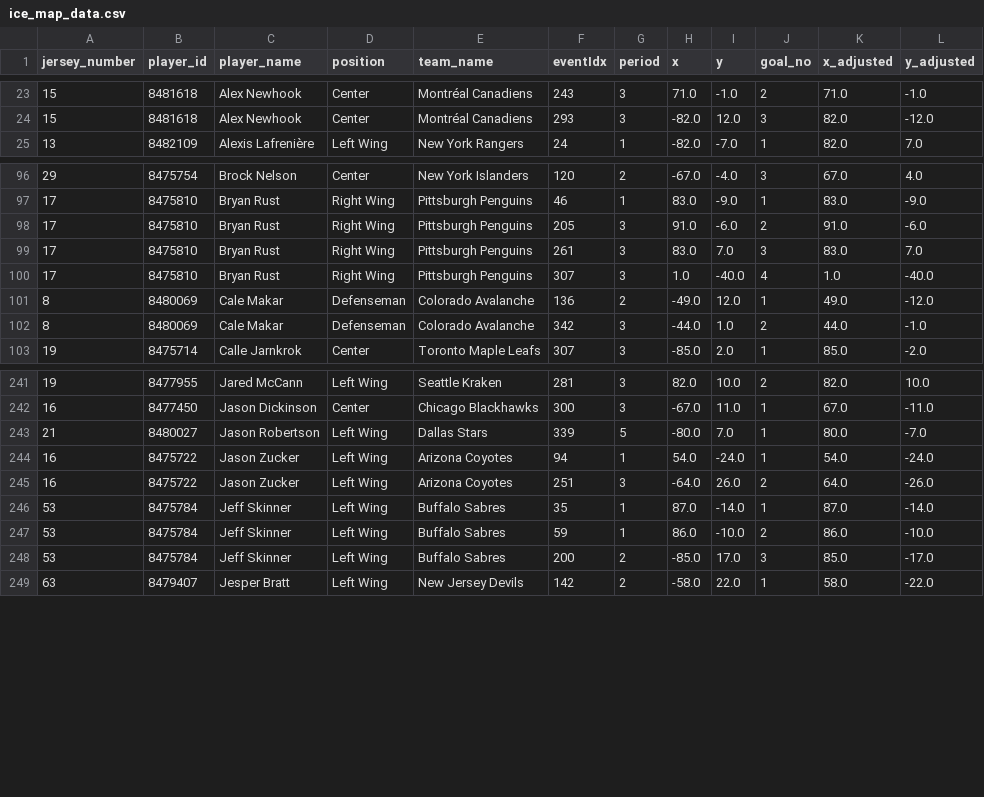
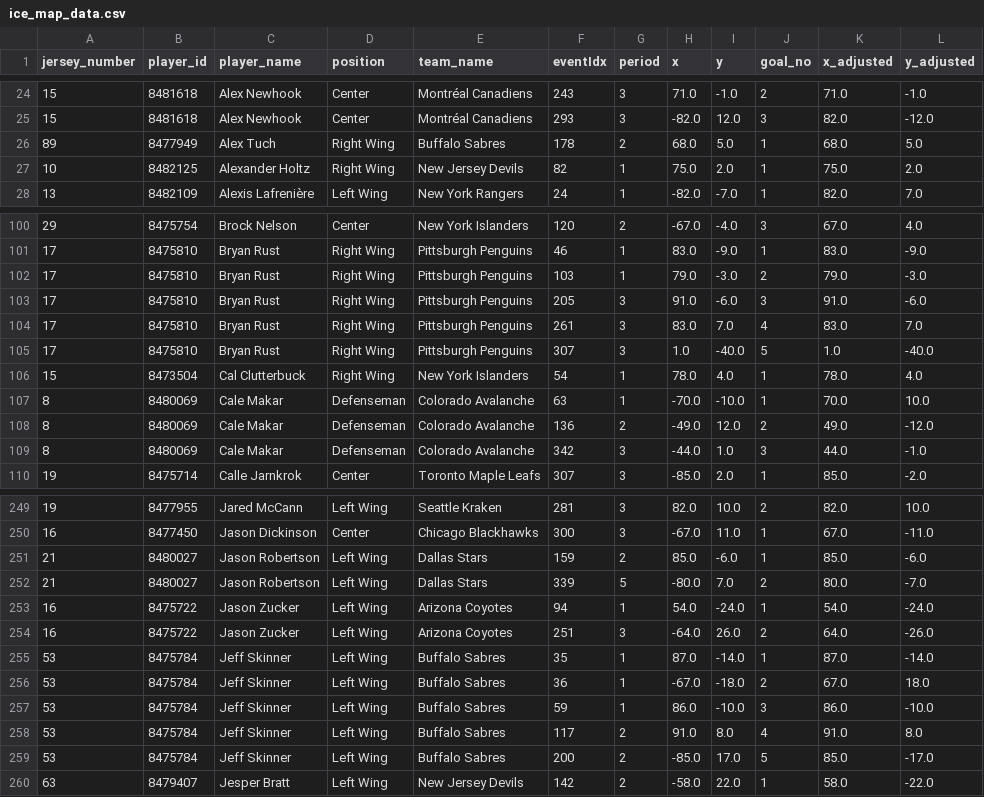
Before and after one commit to kjchrz03/hockey-streamlit, a CSV file: data/ice_map_data.csv, drawn as a sheet; only a part is shown, gaps mark what is left out; the diff covers the shown part only.

Commit message:
data update

```diff
--- a/data/ice_map_data.csv
+++ b/data/ice_map_data.csv
@@ -24,2 +25,4 @@ jersey_number,player_id,player_name,position,team_name,eventIdx,period,x,y,goal_
 15,8481618,Alex Newhook,Center,Montréal Canadiens,293,3,-82.0,12.0,3,82.0,-12.0
+89,8477949,Alex Tuch,Right Wing,Buffalo Sabres,178,2,68.0,5.0,1,68.0,5.0
+10,8482125,Alexander Holtz,Right Wing,New Jersey Devils,82,1,75.0,2.0,1,75.0,2.0
 13,8482109,Alexis Lafrenière,Left Wing,New York Rangers,24,1,-82.0,-7.0,1,82.0,7.0
@@ -97,7 +101,10 @@ jersey_number,player_id,player_name,position,team_name,eventIdx,period,x,y,goal_
 17,8475810,Bryan Rust,Right Wing,Pittsburgh Penguins,46,1,83.0,-9.0,1,83.0,-9.0
-17,8475810,Bryan Rust,Right Wing,Pittsburgh Penguins,205,3,91.0,-6.0,2,91.0,-6.0
-17,8475810,Bryan Rust,Right Wing,Pittsburgh Penguins,261,3,83.0,7.0,3,83.0,7.0
-17,8475810,Bryan Rust,Right Wing,Pittsburgh Penguins,307,3,1.0,-40.0,4,1.0,-40.0
-8,8480069,Cale Makar,Defenseman,Colorado Avalanche,136,2,-49.0,12.0,1,49.0,-12.0
-8,8480069,Cale Makar,Defenseman,Colorado Avalanche,342,3,-44.0,1.0,2,44.0,-1.0
+17,8475810,Bryan Rust,Right Wing,Pittsburgh Penguins,103,1,79.0,-3.0,2,79.0,-3.0
+17,8475810,Bryan Rust,Right Wing,Pittsburgh Penguins,205,3,91.0,-6.0,3,91.0,-6.0
+17,8475810,Bryan Rust,Right Wing,Pittsburgh Penguins,261,3,83.0,7.0,4,83.0,7.0
+17,8475810,Bryan Rust,Right Wing,Pittsburgh Penguins,307,3,1.0,-40.0,5,1.0,-40.0
+15,8473504,Cal Clutterbuck,Right Wing,New York Islanders,54,1,78.0,4.0,1,78.0,4.0
+8,8480069,Cale Makar,Defenseman,Colorado Avalanche,63,1,-70.0,-10.0,1,70.0,10.0
+8,8480069,Cale Makar,Defenseman,Colorado Avalanche,136,2,-49.0,12.0,2,49.0,-12.0
+8,8480069,Cale Makar,Defenseman,Colorado Avalanche,342,3,-44.0,1.0,3,44.0,-1.0
 19,8475714,Calle Jarnkrok,Center,Toronto Maple Leafs,307,3,-85.0,2.0,1,85.0,-2.0
@@ -242,3 +250,4 @@ jersey_number,player_id,player_name,position,team_name,eventIdx,period,x,y,goal_
 16,8477450,Jason Dickinson,Center,Chicago Blackhawks,300,3,-67.0,11.0,1,67.0,-11.0
-21,8480027,Jason Robertson,Left Wing,Dallas Stars,339,5,-80.0,7.0,1,80.0,-7.0
+21,8480027,Jason Robertson,Left Wing,Dallas Stars,159,2,85.0,-6.0,1,85.0,-6.0
+21,8480027,Jason Robertson,Left Wing,Dallas Stars,339,5,-80.0,7.0,2,80.0,-7.0
 16,8475722,Jason Zucker,Left Wing,Arizona Coyotes,94,1,54.0,-24.0,1,54.0,-24.0
@@ -246,4 +255,6 @@ jersey_number,player_id,player_name,position,team_name,eventIdx,period,x,y,goal_
 53,8475784,Jeff Skinner,Left Wing,Buffalo Sabres,35,1,87.0,-14.0,1,87.0,-14.0
-53,8475784,Jeff Skinner,Left Wing,Buffalo Sabres,59,1,86.0,-10.0,2,86.0,-10.0
-53,8475784,Jeff Skinner,Left Wing,Buffalo Sabres,200,2,-85.0,17.0,3,85.0,-17.0
+53,8475784,Jeff Skinner,Left Wing,Buffalo Sabres,36,1,-67.0,-18.0,2,67.0,18.0
+53,8475784,Jeff Skinner,Left Wing,Buffalo Sabres,59,1,86.0,-10.0,3,86.0,-10.0
+53,8475784,Jeff Skinner,Left Wing,Buffalo Sabres,117,2,91.0,8.0,4,91.0,8.0
+53,8475784,Jeff Skinner,Left Wing,Buffalo Sabres,200,2,-85.0,17.0,5,85.0,-17.0
 63,8479407,Jesper Bratt,Left Wing,New Jersey Devils,142,2,-58.0,22.0,1,58.0,-22.0
```
Also changed, not shown: 7 added rows and 2 edited cells elsewhere in this file, data/goal_counts.csv, data/goal_locations.csv, 1 other file.
